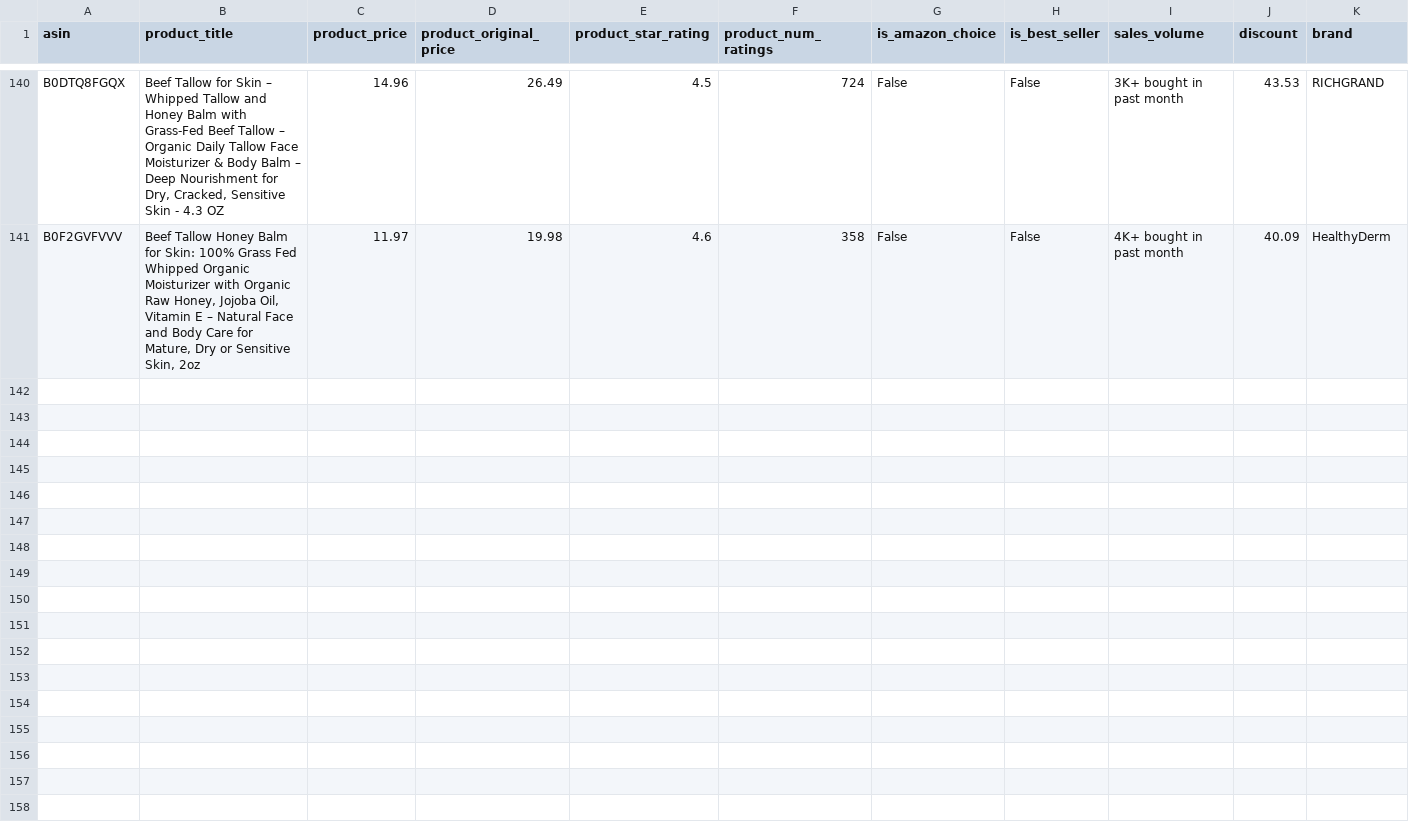
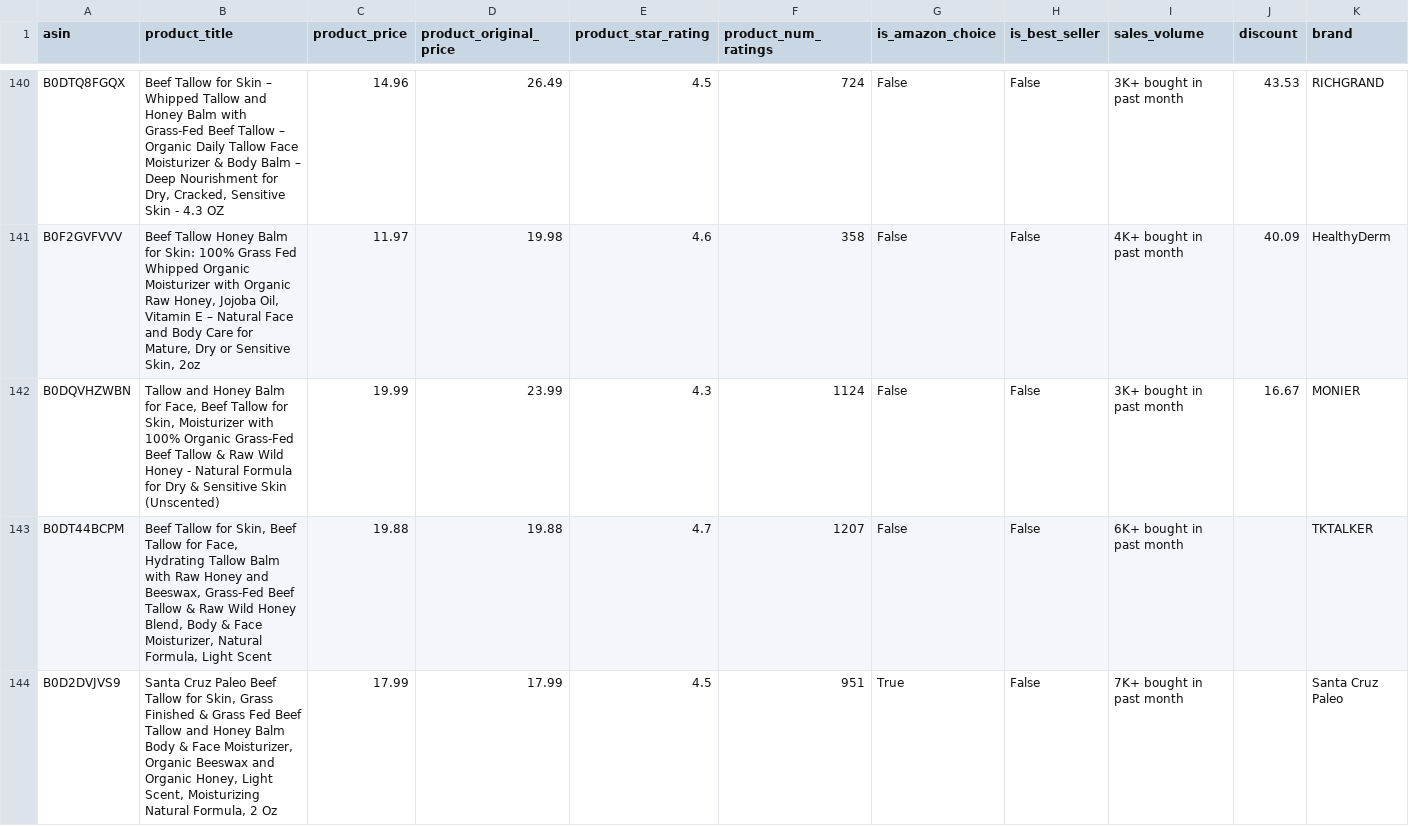
Before and after one commit to leonelmoreno-cmd/tracking2, a CSV file: data/competitors_history - GS.csv, drawn as a sheet; only a part is shown, gaps mark what is left out; rows hold the shown columns only; the diff covers the shown part only; the diff names each change by its address in the sheet, - before the commit and + after, or states it on an @@ line.

```diff
--- a/data/competitors_history - GS.csv
+++ b/data/competitors_history - GS.csv
+row 142: B0DQVHZWBN | Tallow and Honey Balm for Face, Beef Tallow for Skin, Moisturizer with 100% Organic Grass-Fed Beef Tallow & Raw Wild Honey - Natural Formula for Dry & Sensitive Skin (Unscented) | 19.99 | 23.99 | 4.3 | 1124 | False | False | 3K+ bought in past month | 16.67 | MONIER
+row 143: B0DT44BCPM | Beef Tallow for Skin, Beef Tallow for Face, Hydrating Tallow Balm with Raw Honey and Beeswax, Grass-Fed Beef Tallow & Raw Wild Honey Blend, Body & Face Moisturizer, Natural Formula, Light Scent | 19.88 | 19.88 | 4.7 | 1207 | False | False | 6K+ bought in past month |  | TKTALKER
+row 144: B0D2DVJVS9 | Santa Cruz Paleo Beef Tallow for Skin, Grass Finished & Grass Fed Beef Tallow and Honey Balm Body & Face Moisturizer, Organic Beeswax and Organic Honey, Light Scent, Moisturizing Natural Formula, 2 Oz | 17.99 | 17.99 | 4.5 | 951 | True | False | 7K+ bought in past month |  | Santa Cruz Paleo
```
Also changed, not shown: 7 added rows elsewhere in this file.
